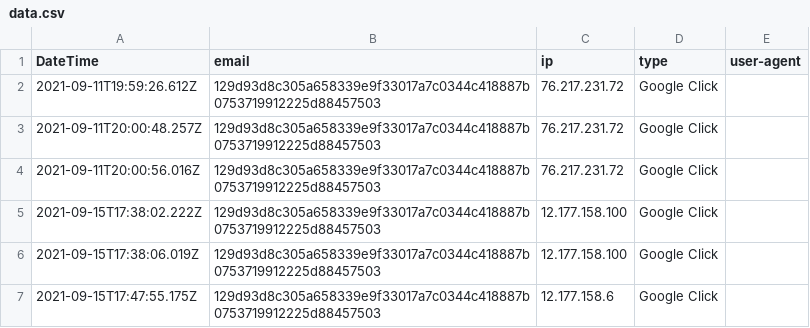
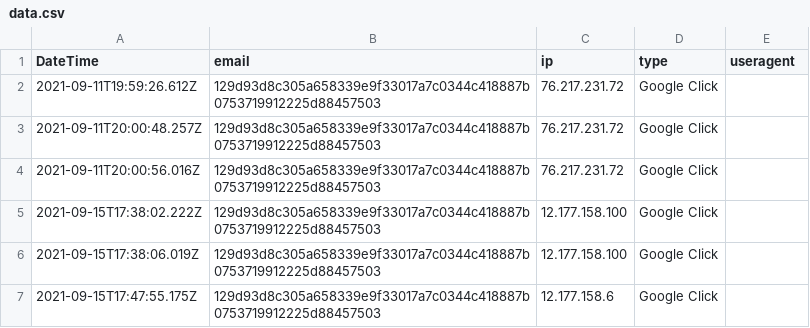
Before and after one commit to kpwenzel/Phishing-Data, a CSV file: data.csv, drawn as a sheet; only a part is shown.

```diff
--- a/data.csv
+++ b/data.csv
@@ -1,2 +1,2 @@
-DateTime,email,ip,type,user-agent
+DateTime,email,ip,type,useragent
 2021-09-11T19:59:26.612Z,129d93d8c305a658339e9f33017a7c0344c418887b0753719912225d88457503,76.217.231.72,Google Click,
```
Also changed, not shown: 1 other file.
